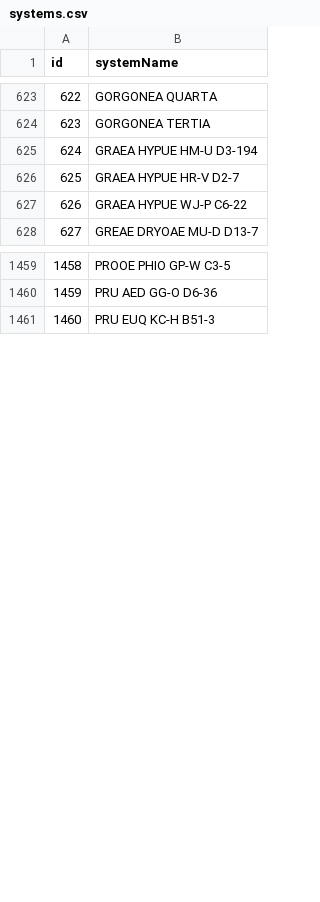
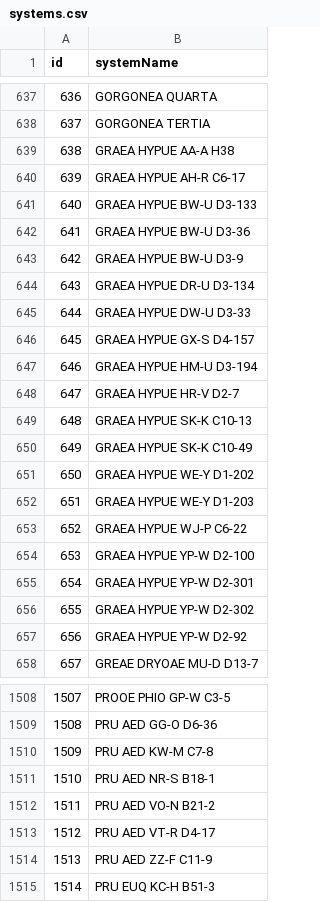
Before and after one commit to canonn-science/CAPIv2-Strapi, a CSV file: seed_files/CSV/exampleData/systems.csv, drawn as a sheet; only a part is shown, gaps mark what is left out; the diff covers the shown part only; the diff names each change by its address in the sheet, - before the commit and + after, or states it on an @@ line.

```diff
--- a/seed_files/CSV/exampleData/systems.csv
+++ b/seed_files/CSV/exampleData/systems.csv
@@ column A (id) renumbered from row 175 down @@
+row 639: 638 | GRAEA HYPUE AA-A H38
+row 640: 639 | GRAEA HYPUE AH-R C6-17
+row 641: 640 | GRAEA HYPUE BW-U D3-133
+row 642: 641 | GRAEA HYPUE BW-U D3-36
+row 643: 642 | GRAEA HYPUE BW-U D3-9
+row 644: 643 | GRAEA HYPUE DR-U D3-134
+row 645: 644 | GRAEA HYPUE DW-U D3-33
+row 646: 645 | GRAEA HYPUE GX-S D4-157
+row 649: 648 | GRAEA HYPUE SK-K C10-13
+row 650: 649 | GRAEA HYPUE SK-K C10-49
+row 651: 650 | GRAEA HYPUE WE-Y D1-202
+row 652: 651 | GRAEA HYPUE WE-Y D1-203
+row 654: 653 | GRAEA HYPUE YP-W D2-100
+row 655: 654 | GRAEA HYPUE YP-W D2-301
+row 656: 655 | GRAEA HYPUE YP-W D2-302
+row 657: 656 | GRAEA HYPUE YP-W D2-92
+row 1510: 1509 | PRU AED KW-M C7-8
+row 1511: 1510 | PRU AED NR-S B18-1
+row 1512: 1511 | PRU AED VO-N B21-2
+row 1513: 1512 | PRU AED VT-R D4-17
+row 1514: 1513 | PRU AED ZZ-F C11-9
```
Also changed, not shown: 58 added rows elsewhere in this file, seed_files/CSV/exampleData/bmsites.csv, seed_files/CSV/exampleData/bodies.csv, 21 other files.
